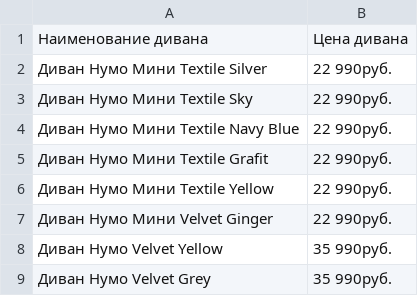
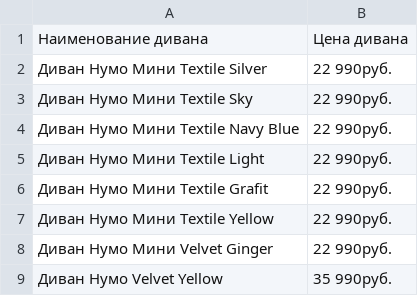
Before and after one commit to gevar2015/Lesson_AZ01, a CSV file: sofas_prices.csv, drawn as a sheet; only a part is shown; the shorter side is filled out with more unchanged rows.

```diff
--- a/sofas_prices.csv
+++ b/sofas_prices.csv
@@ -4,2 +4,3 @@
 Диван Нумо Мини Textile Navy Blue,22 990руб.
+Диван Нумо Мини Textile Light,22 990руб.
 Диван Нумо Мини Textile Grafit,22 990руб.
```
Also changed, not shown: processed_sofas_prices.csv, 1 other file.
